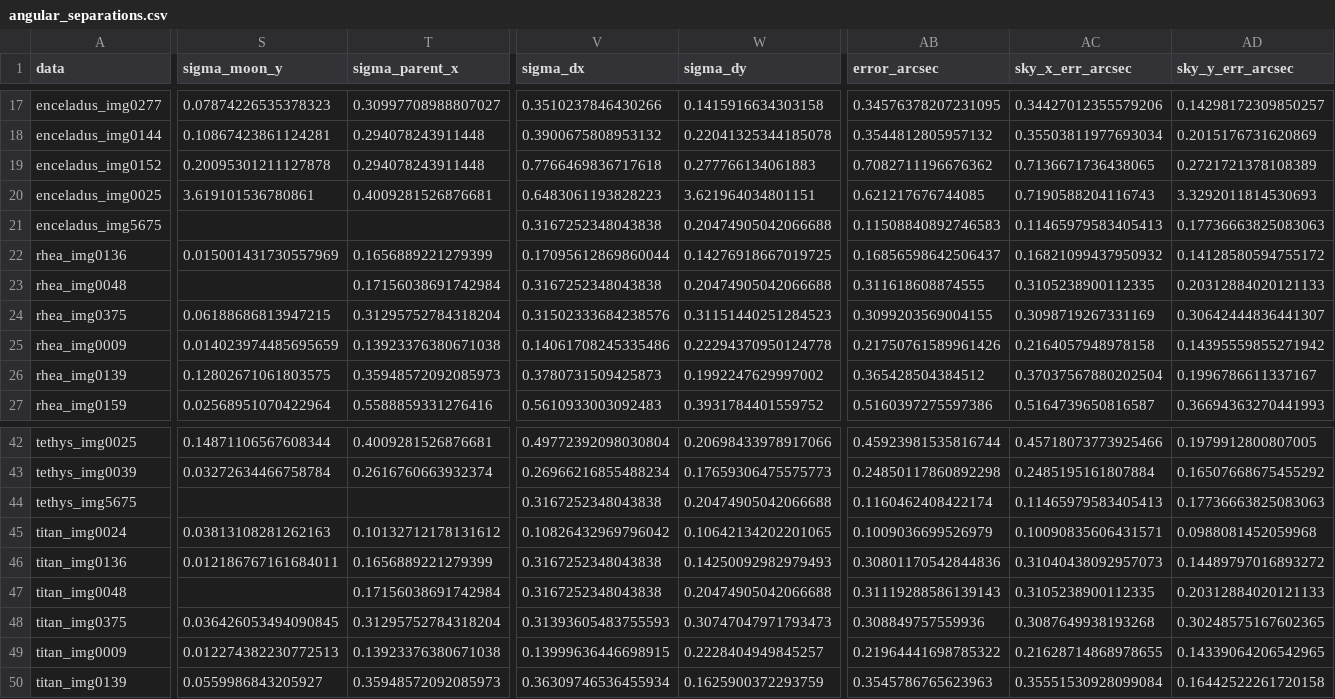
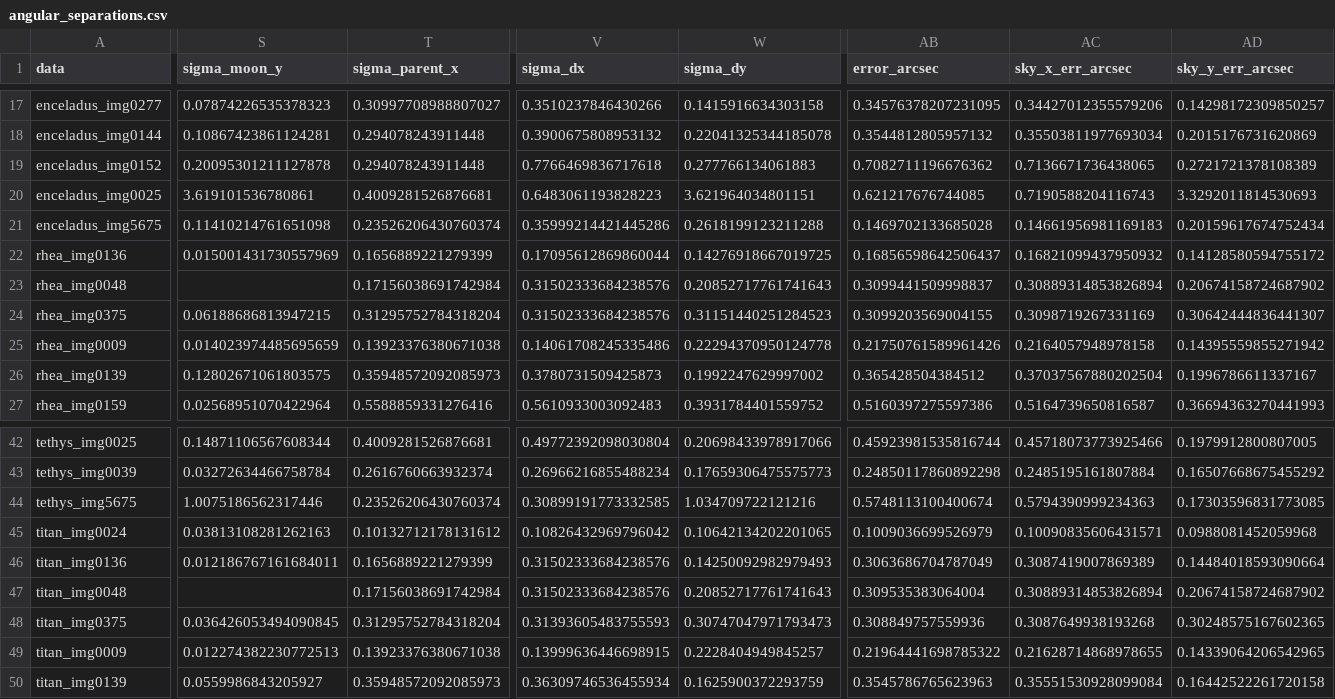
Before and after one commit to euanCampbell4/saturn_moons, a CSV file: results/angular_separations.csv, drawn as a sheet; only a part is shown, gaps mark what is left out; the diff covers the shown part only; the diff names each change by its address in the sheet, - before the commit and + after, or states it on an @@ line.

```diff
--- a/results/angular_separations.csv
+++ b/results/angular_separations.csv
-S21 (sigma_moon_y): (empty)
+S21 (sigma_moon_y): 0.11410214761651098
-T21 (sigma_parent_x): (empty)
+T21 (sigma_parent_x): 0.23526206430760374
-V21 (sigma_dx): 0.3167252348043838
+V21 (sigma_dx): 0.35999214421445286
-W21 (sigma_dy): 0.20474905042066688
+W21 (sigma_dy): 0.2618199123211288
-AB21 (error_arcsec): 0.11508840892746583
+AB21 (error_arcsec): 0.1469702133685028
-AC21 (sky_x_err_arcsec): 0.11465979583405413
+AC21 (sky_x_err_arcsec): 0.14661956981169183
-AD21 (sky_y_err_arcsec): 0.17736663825083063
+AD21 (sky_y_err_arcsec): 0.20159617674752434
-V23 (sigma_dx): 0.3167252348043838
+V23 (sigma_dx): 0.31502333684238576
-W23 (sigma_dy): 0.20474905042066688
+W23 (sigma_dy): 0.20852717761741643
-AB23 (error_arcsec): 0.311618608874555
+AB23 (error_arcsec): 0.3099441509998837
-AC23 (sky_x_err_arcsec): 0.3105238900112335
+AC23 (sky_x_err_arcsec): 0.30889314853826894
-AD23 (sky_y_err_arcsec): 0.20312884020121133
+AD23 (sky_y_err_arcsec): 0.20674158724687902
-S44 (sigma_moon_y): (empty)
+S44 (sigma_moon_y): 1.0075186562317446
-T44 (sigma_parent_x): (empty)
+T44 (sigma_parent_x): 0.23526206430760374
-V44 (sigma_dx): 0.3167252348043838
+V44 (sigma_dx): 0.30899191773332585
-W44 (sigma_dy): 0.20474905042066688
+W44 (sigma_dy): 1.034709722121216
-AB44 (error_arcsec): 0.1160462408422174
+AB44 (error_arcsec): 0.5748113100400674
-AC44 (sky_x_err_arcsec): 0.11465979583405413
+AC44 (sky_x_err_arcsec): 0.5794390999234363
-AD44 (sky_y_err_arcsec): 0.17736663825083063
+AD44 (sky_y_err_arcsec): 0.17303596831773085
-V46:V47 (sigma_dx): 0.3167252348043838
+V46:V47 (sigma_dx): 0.31502333684238576
-AB46 (error_arcsec): 0.30801170542844836
+AB46 (error_arcsec): 0.3063686704787049
-AC46 (sky_x_err_arcsec): 0.31040438092957073
+AC46 (sky_x_err_arcsec): 0.3087419007869389
-AD46 (sky_y_err_arcsec): 0.14489797016893272
+AD46 (sky_y_err_arcsec): 0.14484018593090664
-W47 (sigma_dy): 0.20474905042066688
+W47 (sigma_dy): 0.20852717761741643
-AB47 (error_arcsec): 0.31119288586139143
+AB47 (error_arcsec): 0.309535383064004
-AC47 (sky_x_err_arcsec): 0.3105238900112335
+AC47 (sky_x_err_arcsec): 0.30889314853826894
-AD47 (sky_y_err_arcsec): 0.20312884020121133
+AD47 (sky_y_err_arcsec): 0.20674158724687902
```
Also changed, not shown: 40 edited cells elsewhere in this file, results/centres.csv, results/orbit_fits.csv, 30 other files.
